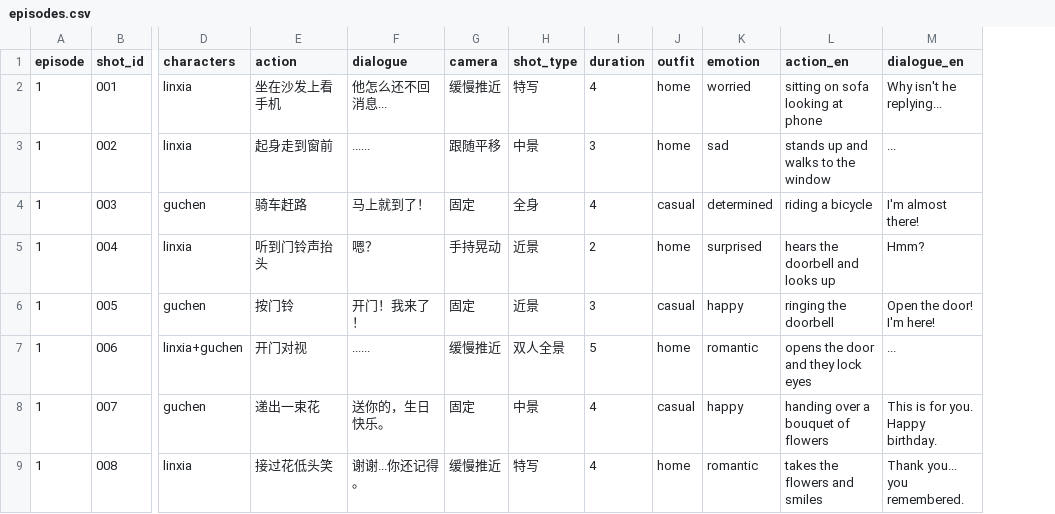
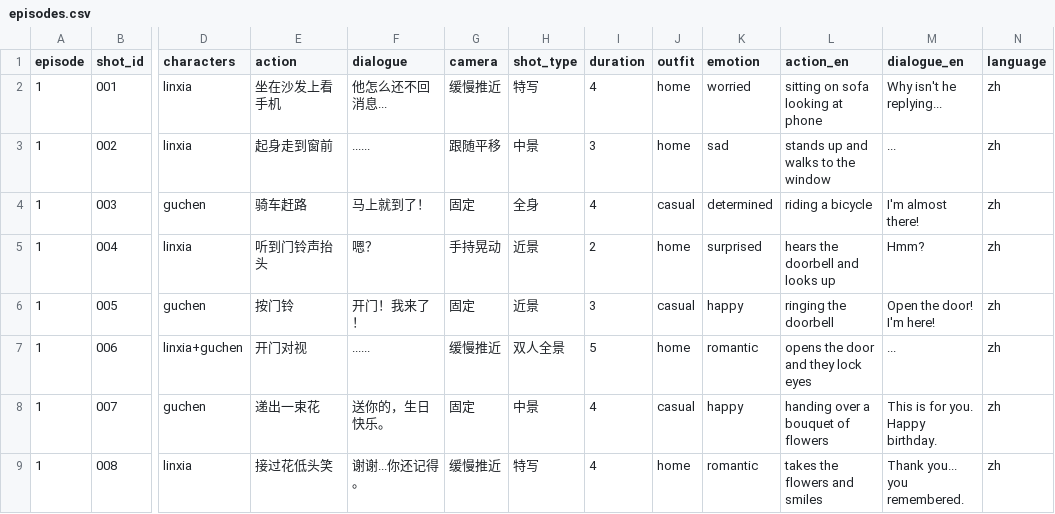
Before and after one commit to brother2050/ai-drama-pipeline-v2, a CSV file: projects/default/storyboard/episodes.csv, drawn as a sheet; only a part is shown, gaps mark what is left out; the diff names each change by its address in the sheet, - before the commit and + after, or states it on an @@ line.

Commit message:
fix: 默认分镜 CSV 缺少 language 列
STORYBOARD_FIELDNAMES 定义了 14 个字段，但默认 episodes.csv
只有 13 列（缺少 language）。新用户创建项目后 TTS 无法正确
识别语言（虽然默认回退 zh，但数据不一致）。

同步默认 CSV 补齐 language=zh 列。

```diff
--- a/projects/default/storyboard/episodes.csv
+++ b/projects/default/storyboard/episodes.csv
+column N (language), rows 2-9: all zh
```
